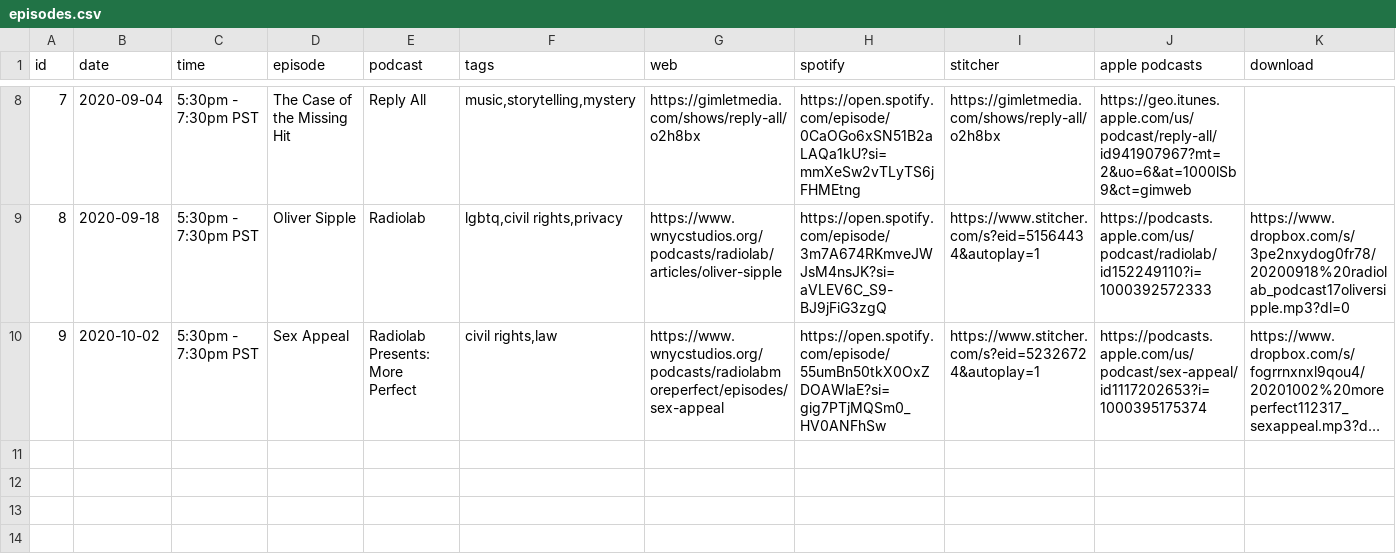
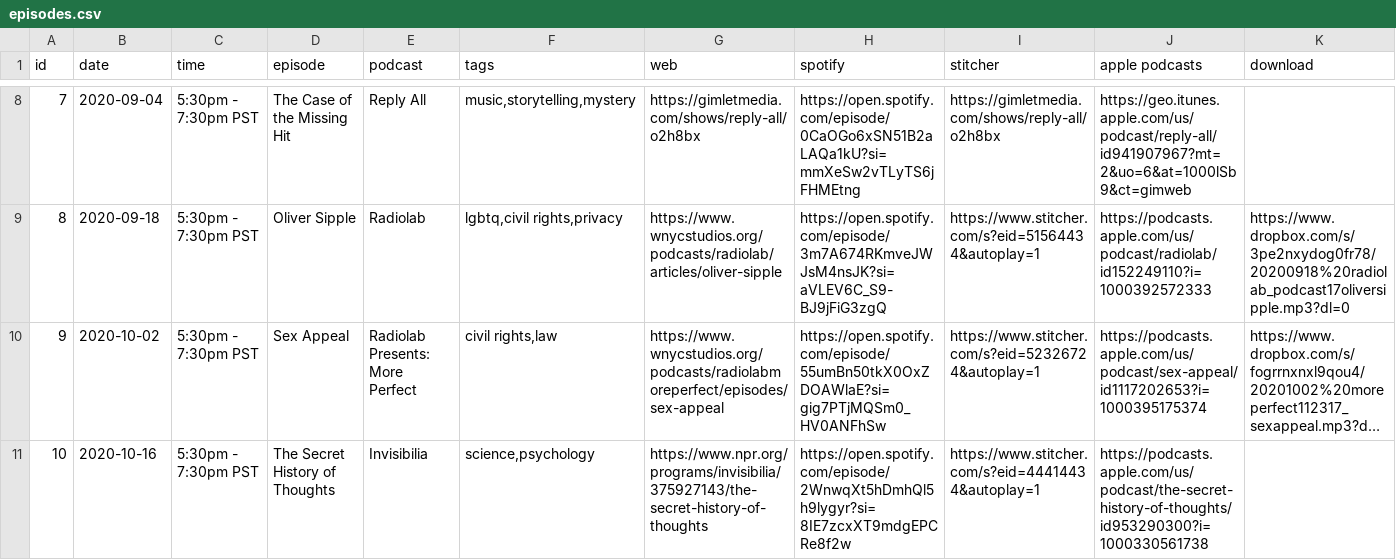
Before and after one commit to froseph/friday-podcast-club, a CSV file: episodes.csv, drawn as a sheet; only a part is shown, gaps mark what is left out; long unchanged cells end in …; the diff names each change by its address in the sheet, - before the commit and + after, or states it on an @@ line.

Commit message:
Add 20201016 podcast

```diff
--- a/episodes.csv
+++ b/episodes.csv
+row 11: 10 | 2020-10-16 | 5:30pm - 7:30pm PST | The Secret History of Thoughts | Invisibilia | science,psychology | https://www.npr.org/programs/invisibilia/375927143/the-secret-history-of-thoughts | https://open.spotify.com/episode/2WnwqXt5hDmhQl5h9lygyr?si=8IE7zcxXT9mdgEPCRe8f2w | https://www.stitcher.com/s?eid=44414434&autoplay=1 | https://podcasts.apple.com/us/podcast/the-secret-history-of-thoughts/id953290300?i=1000330561738
```
Also changed, not shown: 1 other file.
